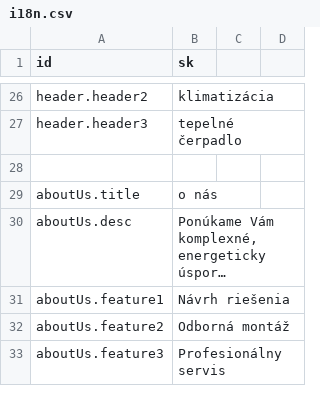
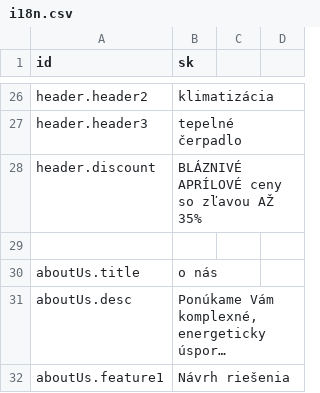
Before and after one commit to TimeaNagy/timeanagy.github.io, a CSV file: i18n/i18n.csv, drawn as a sheet; only a part is shown, gaps mark what is left out; the shorter side is filled out with more unchanged rows; long unchanged cells end in ….

Commit message:
april discount subtitle

```diff
--- a/i18n/i18n.csv
+++ b/i18n/i18n.csv
@@ -27,2 +27,3 @@ header.header2;klimatizácia
 header.header3;tepelné čerpadlo
+header.discount;BLÁZNIVÉ APRÍLOVÉ ceny so zľavou AŽ 35%
 
```
Also changed, not shown: 9 other files.
